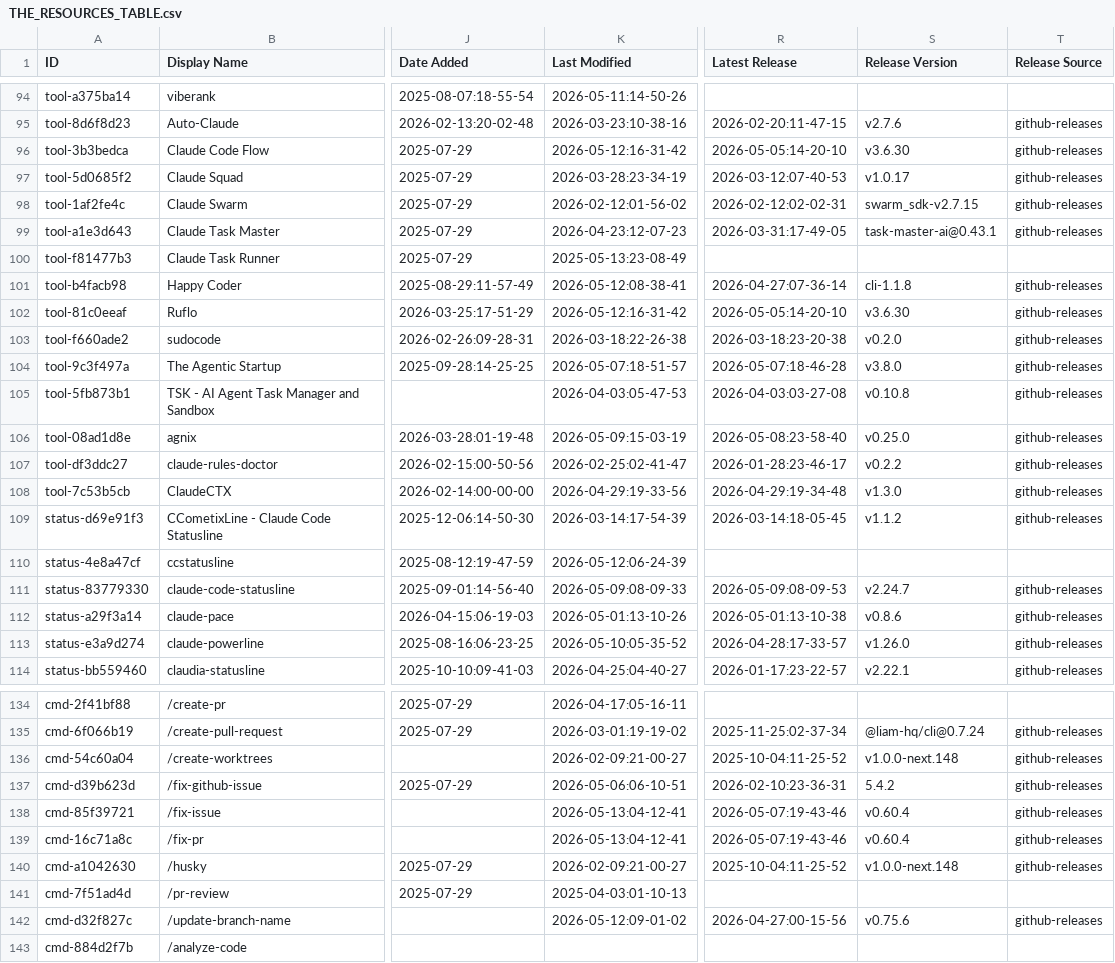
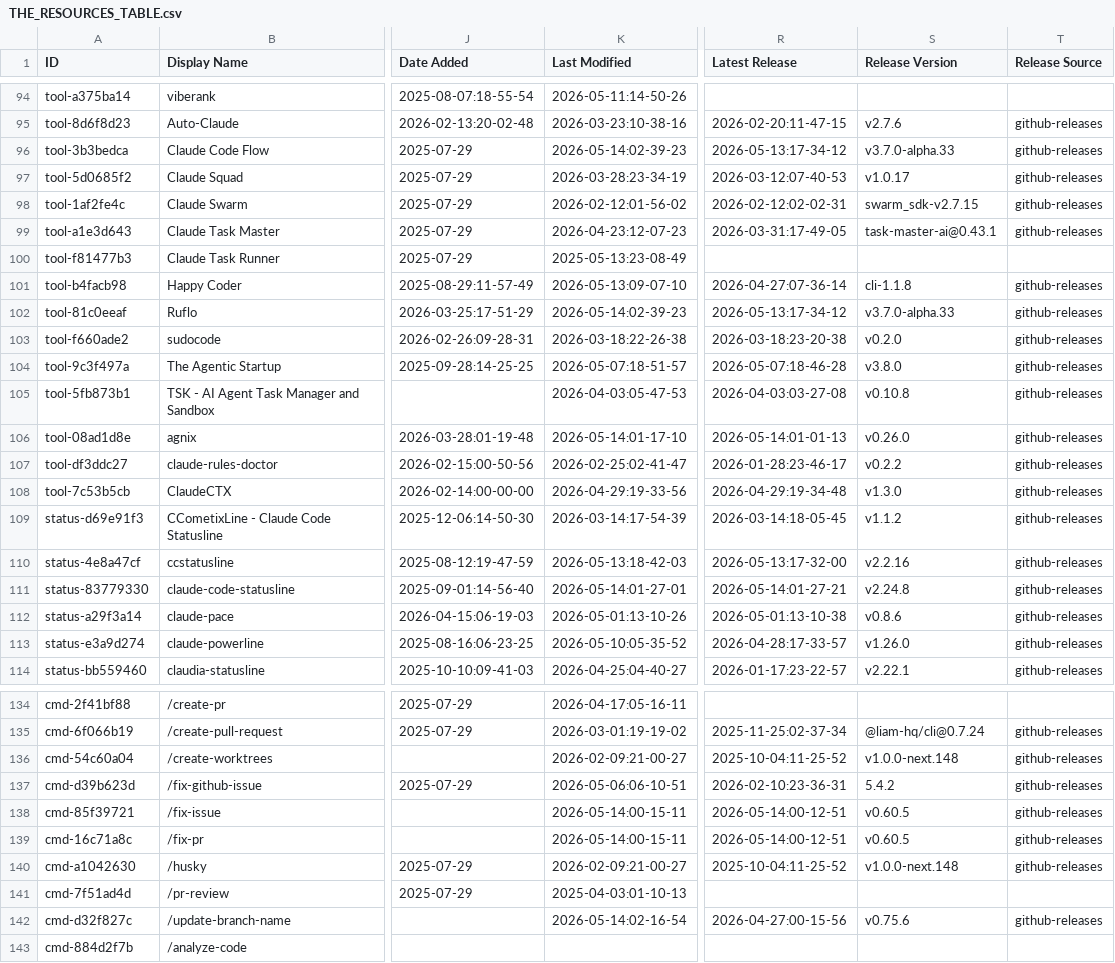
Before and after one commit to MaTriXy/awesome-claude-code, a CSV file: THE_RESOURCES_TABLE.csv, drawn as a sheet; only a part is shown, gaps mark what is left out; the diff covers the shown part only; the diff names each change by its address in the sheet, - before the commit and + after, or states it on an @@ line.

```diff
--- a/THE_RESOURCES_TABLE.csv
+++ b/THE_RESOURCES_TABLE.csv
-K96 (Last Modified): 2026-05-12:16-31-42
+K96 (Last Modified): 2026-05-14:02-39-23
-R96 (Latest Release): 2026-05-05:14-20-10
+R96 (Latest Release): 2026-05-13:17-34-12
-S96 (Release Version): v3.6.30
+S96 (Release Version): v3.7.0-alpha.33
-K101 (Last Modified): 2026-05-12:08-38-41
+K101 (Last Modified): 2026-05-13:09-07-10
-K102 (Last Modified): 2026-05-12:16-31-42
+K102 (Last Modified): 2026-05-14:02-39-23
-R102 (Latest Release): 2026-05-05:14-20-10
+R102 (Latest Release): 2026-05-13:17-34-12
-S102 (Release Version): v3.6.30
+S102 (Release Version): v3.7.0-alpha.33
-K106 (Last Modified): 2026-05-09:15-03-19
+K106 (Last Modified): 2026-05-14:01-17-10
-R106 (Latest Release): 2026-05-08:23-58-40
+R106 (Latest Release): 2026-05-14:01-01-13
-S106 (Release Version): v0.25.0
+S106 (Release Version): v0.26.0
-K110 (Last Modified): 2026-05-12:06-24-39
+K110 (Last Modified): 2026-05-13:18-42-03
-R110 (Latest Release): (empty)
+R110 (Latest Release): 2026-05-13:17-32-00
-S110 (Release Version): (empty)
+S110 (Release Version): v2.2.16
-T110 (Release Source): (empty)
+T110 (Release Source): github-releases
-K111 (Last Modified): 2026-05-09:08-09-33
+K111 (Last Modified): 2026-05-14:01-27-01
-R111 (Latest Release): 2026-05-09:08-09-53
+R111 (Latest Release): 2026-05-14:01-27-21
-S111 (Release Version): v2.24.7
+S111 (Release Version): v2.24.8
-K138:K139 (Last Modified): 2026-05-13:04-12-41
+K138:K139 (Last Modified): 2026-05-14:00-15-11
-R138:R139 (Latest Release): 2026-05-07:19-43-46
+R138:R139 (Latest Release): 2026-05-14:00-12-51
-S138:S139 (Release Version): v0.60.4
+S138:S139 (Release Version): v0.60.5
-K142 (Last Modified): 2026-05-12:09-01-02
+K142 (Last Modified): 2026-05-14:02-16-54
```
Also changed, not shown: 39 edited cells elsewhere in this file.
